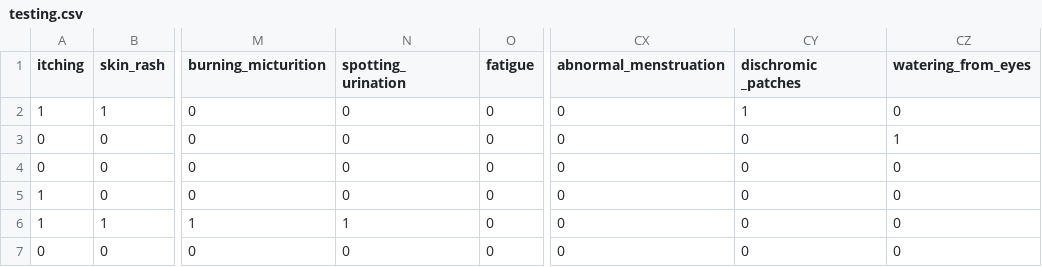
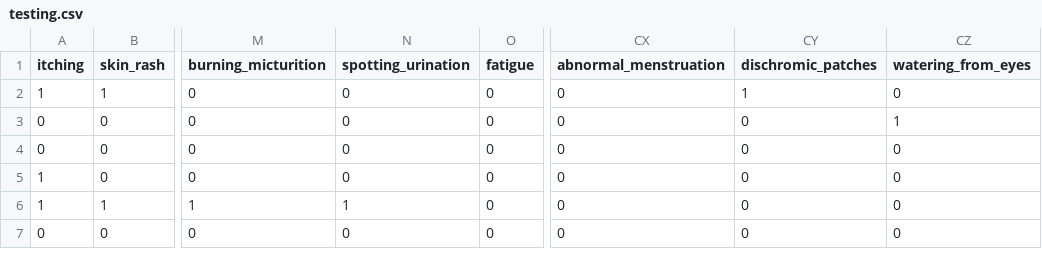
Before and after one commit to neeraj-395/dpm-ml, a CSV file: data/raw/testing.csv, drawn as a sheet; only a part is shown, gaps mark what is left out; the diff names each change by its address in the sheet, - before the commit and + after, or states it on an @@ line.

```diff
--- a/data/raw/testing.csv
+++ b/data/raw/testing.csv
-N1: spotting_ urination
+N1: spotting_urination
-CY1: dischromic _patches
+CY1: dischromic_patches
```
Also changed, not shown: data/meta/labels.csv, data/processed/testing.csv, 15 other files.
